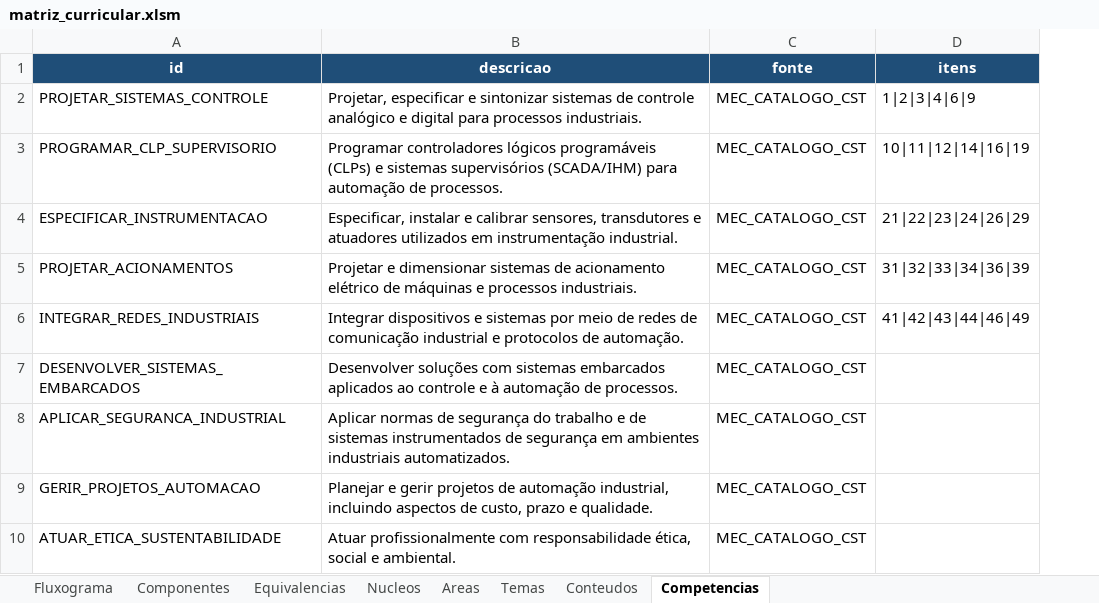
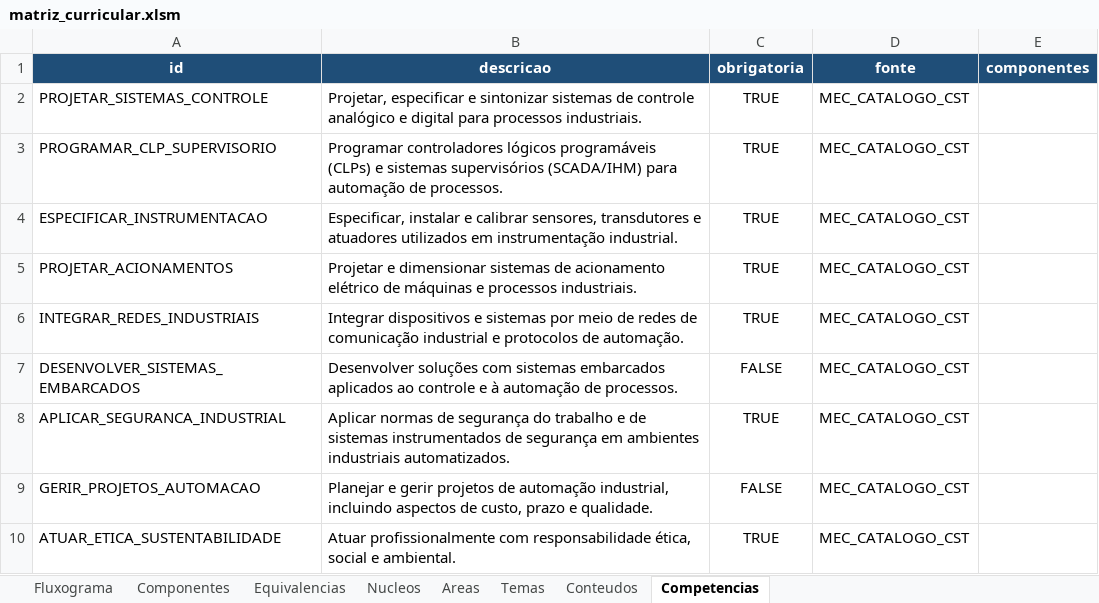
Before and after one commit to LASEC-UFU/ppc_generator, an Excel workbook: dados/perfis/tecnologo_automacao_2027_1/matriz_curricular.xlsm, sheet Competencias, drawn as a sheet; values as stored, in another font and other column widths than the file's, no borders; removed rows and columns are numbered as before the commit, all else as after; the diff names each change by its address in the sheet, - before the commit and + after, or states it on an @@ line.

```diff
--- a/dados/perfis/tecnologo_automacao_2027_1/matriz_curricular.xlsm (sheet Competencias)
+++ b/dados/perfis/tecnologo_automacao_2027_1/matriz_curricular.xlsm (sheet Competencias)
+column C (obrigatoria), rows 2-10: TRUE | TRUE | TRUE | TRUE | TRUE | FALSE | TRUE | FALSE | TRUE
-column D (itens), rows 2-6: 1|2|3|4|6|9 | 10|11|12|14|16|19 | 21|22|23|24|26|29 | 31|32|33|34|36|39 | 41|42|43|44|46|49
+column E (componentes), empty
```
Also changed, not shown: sheet Nucleos, sheet Temas, sheet Areas, sheet Conteudos, sheet Componentes, dados/perfis/tecnologo_automacao_2027_1/matriz_curricular.xlsx, testes/perfis_exemplo/perfil_minimo/matriz_curricular.xlsx, 21 other files.
